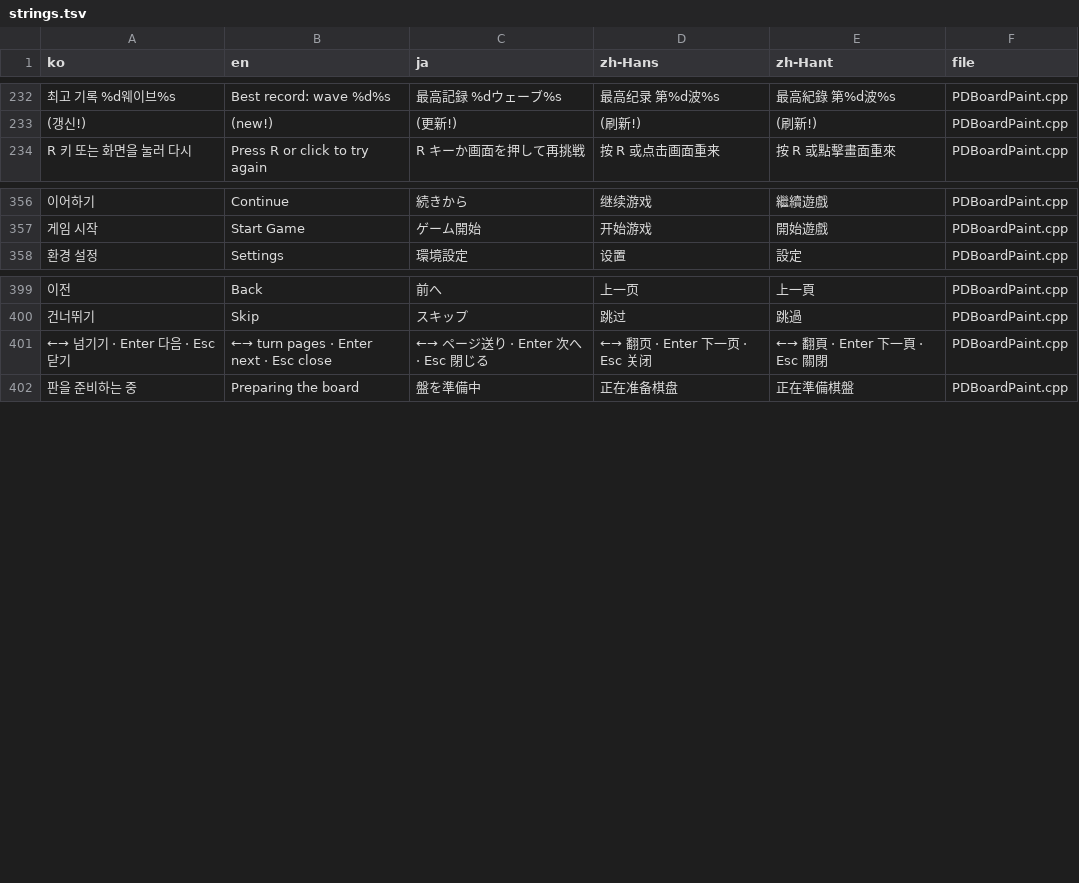
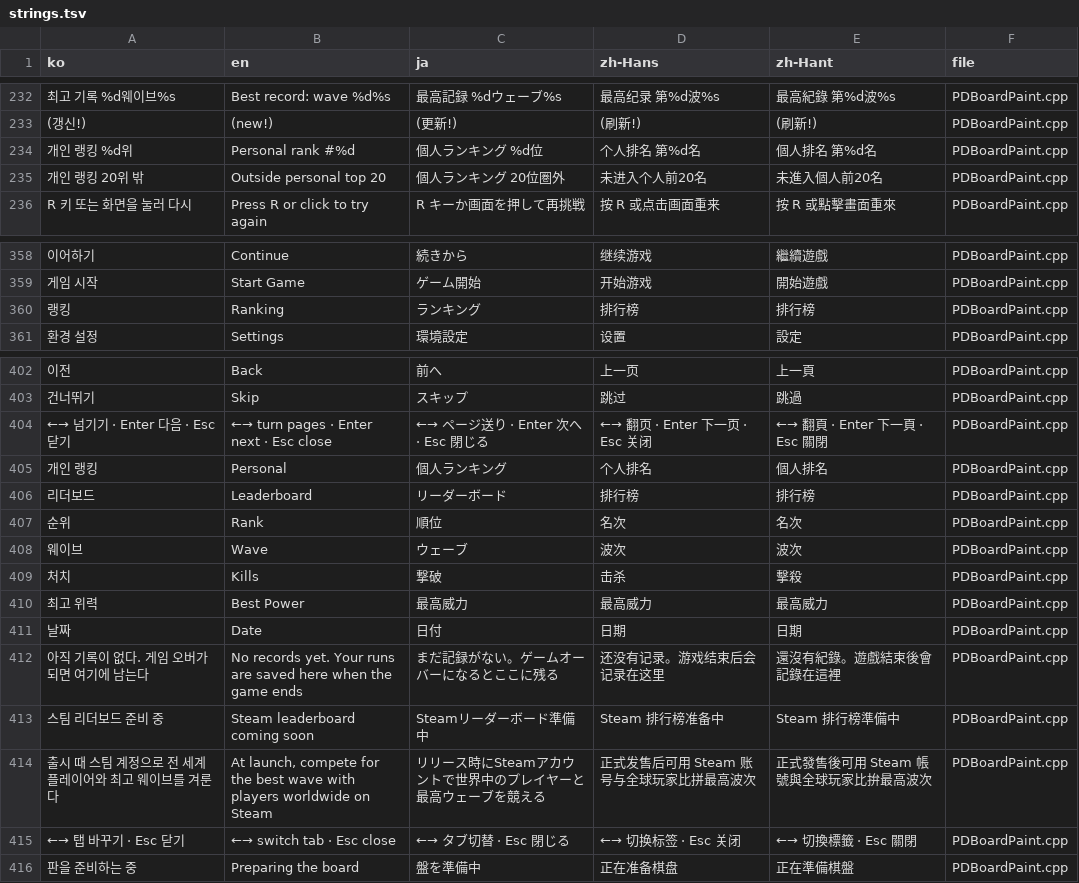
Before and after one commit to myLim820206/ProjectB, a TSV file: tools/lang/strings.tsv, drawn as a sheet; only a part is shown, gaps mark what is left out; the diff names each change by its address in the sheet, - before the commit and + after, or states it on an @@ line.

```diff
--- a/tools/lang/strings.tsv
+++ b/tools/lang/strings.tsv
+row 234: 개인 랭킹 %d위 | Personal rank #%d | 個人ランキング %d位 | 个人排名 第%d名 | 個人排名 第%d名 | PDBoardPaint.cpp
+row 235: 개인 랭킹 20위 밖 | Outside personal top 20 | 個人ランキング 20位圏外 | 未进入个人前20名 | 未進入個人前20名 | PDBoardPaint.cpp
+row 360: 랭킹 | Ranking | ランキング | 排行榜 | 排行榜 | PDBoardPaint.cpp
+row 405: 개인 랭킹 | Personal | 個人ランキング | 个人排名 | 個人排名 | PDBoardPaint.cpp
+row 406: 리더보드 | Leaderboard | リーダーボード | 排行榜 | 排行榜 | PDBoardPaint.cpp
+row 407: 순위 | Rank | 順位 | 名次 | 名次 | PDBoardPaint.cpp
+row 408: 웨이브 | Wave | ウェーブ | 波次 | 波次 | PDBoardPaint.cpp
+row 409: 처치 | Kills | 撃破 | 击杀 | 擊殺 | PDBoardPaint.cpp
+row 410: 최고 위력 | Best Power | 最高威力 | 最高威力 | 最高威力 | PDBoardPaint.cpp
+row 411: 날짜 | Date | 日付 | 日期 | 日期 | PDBoardPaint.cpp
+row 412: 아직 기록이 없다. 게임 오버가 되면 여기에 남는다 | No records yet. Your runs are saved here when the game ends | まだ記録がない。ゲームオーバーになるとここに残る | 还没有记录。游戏结束后会记录在这里 | 還沒有紀錄。遊戲結束後會記錄在這裡 | PDBoardPaint.cpp
+row 413: 스팀 리더보드 준비 중 | Steam leaderboard coming soon | Steamリーダーボード準備中 | Steam 排行榜准备中 | Steam 排行榜準備中 | PDBoardPaint.cpp
+row 414: 출시 때 스팀 계정으로 전 세계 플레이어와 최고 웨이브를 겨룬다 | At launch, compete for the best wave with players worldwide on Steam | リリース時にSteamアカウントで世界中のプレイヤーと最高ウェーブを競える | 正式发售后可用 Steam 账号与全球玩家比拼最高波次 | 正式發售後可用 Steam 帳號與全球玩家比拚最高波次 | PDBoardPaint.cpp
+row 415: ←→ 탭 바꾸기 · Esc 닫기 | ←→ switch tab · Esc close | ←→ タブ切替 · Esc 閉じる | ←→ 切换标签 · Esc 关闭 | ←→ 切換標籤 · Esc 關閉 | PDBoardPaint.cpp
```
Also changed, not shown: 6 other files.
